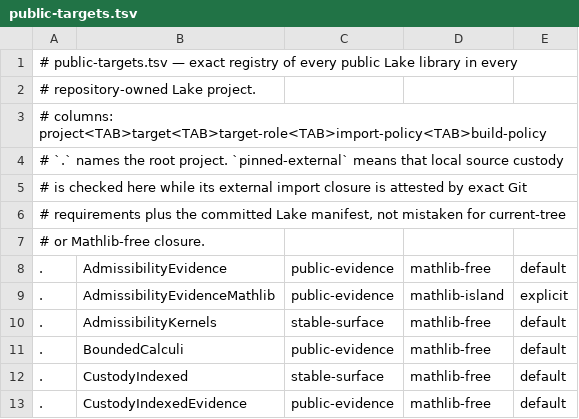
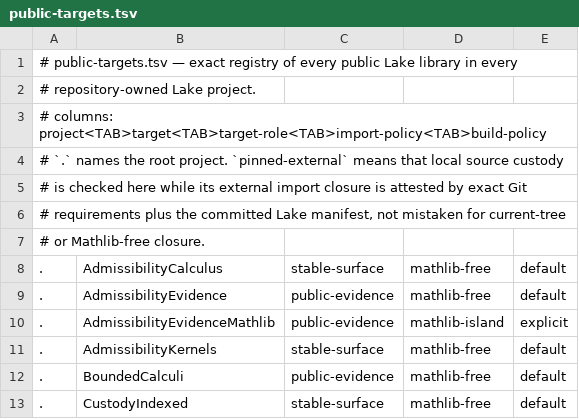
Before and after one commit to unpingable/lean, a TSV file: scripts/public-targets.tsv, drawn as a sheet; only a part is shown; the shorter side is filled out with more unchanged rows.

```diff
--- a/scripts/public-targets.tsv
+++ b/scripts/public-targets.tsv
@@ -7,2 +7,3 @@
 # or Mathlib-free closure.
+.	AdmissibilityCalculus	stable-surface	mathlib-free	default
 .	AdmissibilityEvidence	public-evidence	mathlib-free	default
```
Also changed, not shown: scripts/public-custody.tsv, scripts/stable-surfaces.tsv, 10 other files.
